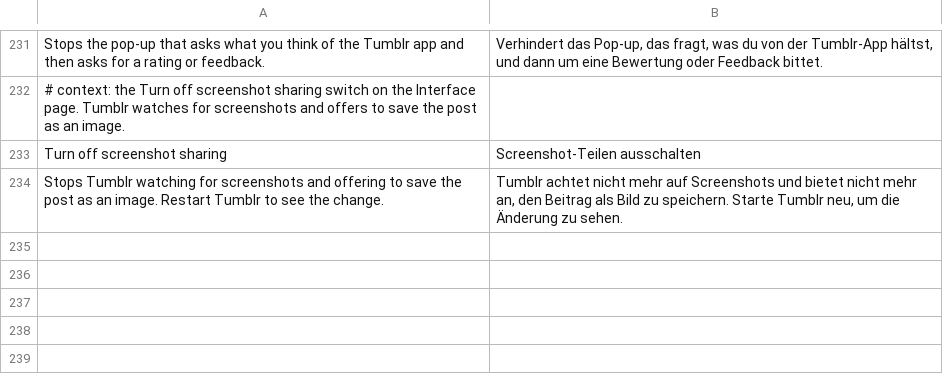
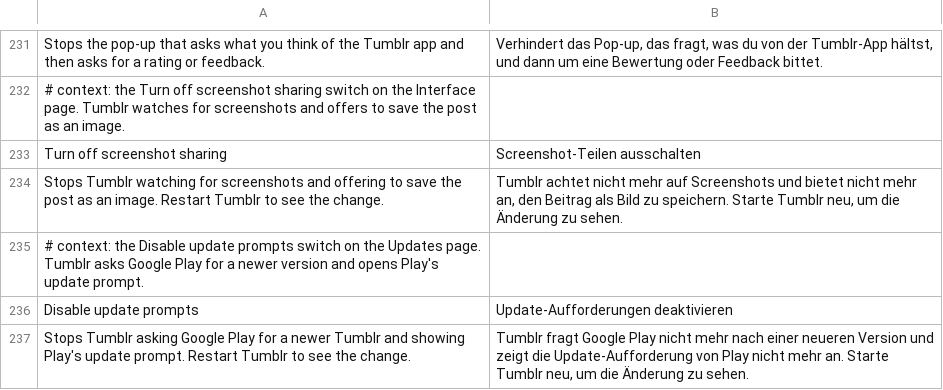
Before and after one commit to SysAdminDoc/HushTumblr, a TSV file: extensions/shared/library/src/main/l10n/de.tsv, drawn as a sheet; only a part is shown, gaps mark what is left out.

```diff
--- a/extensions/shared/library/src/main/l10n/de.tsv
+++ b/extensions/shared/library/src/main/l10n/de.tsv
@@ -234 +234,4 @@ Turn off screenshot sharing	Screenshot-Teilen ausschalten
 Stops Tumblr watching for screenshots and offering to save the post as an image. Restart Tumblr to see the change.	Tumblr achtet nicht mehr auf Screenshots und bietet nicht mehr an, den Beitrag als Bild zu speichern. Starte Tumblr neu, um die Änderung zu sehen.
+# context: the Disable update prompts switch on the Updates page. Tumblr asks Google Play for a newer version and opens Play's update prompt.
+Disable update prompts	Update-Aufforderungen deaktivieren
+Stops Tumblr asking Google Play for a newer Tumblr and showing Play's update prompt. Restart Tumblr to see the change.	Tumblr fragt Google Play nicht mehr nach einer neueren Version und zeigt die Update-Aufforderung von Play nicht mehr an. Starte Tumblr neu, um die Änderung zu sehen.
```
Also changed, not shown: extensions/shared/library/src/main/l10n/es.tsv, extensions/shared/library/src/main/l10n/in.tsv, 21 other files.
